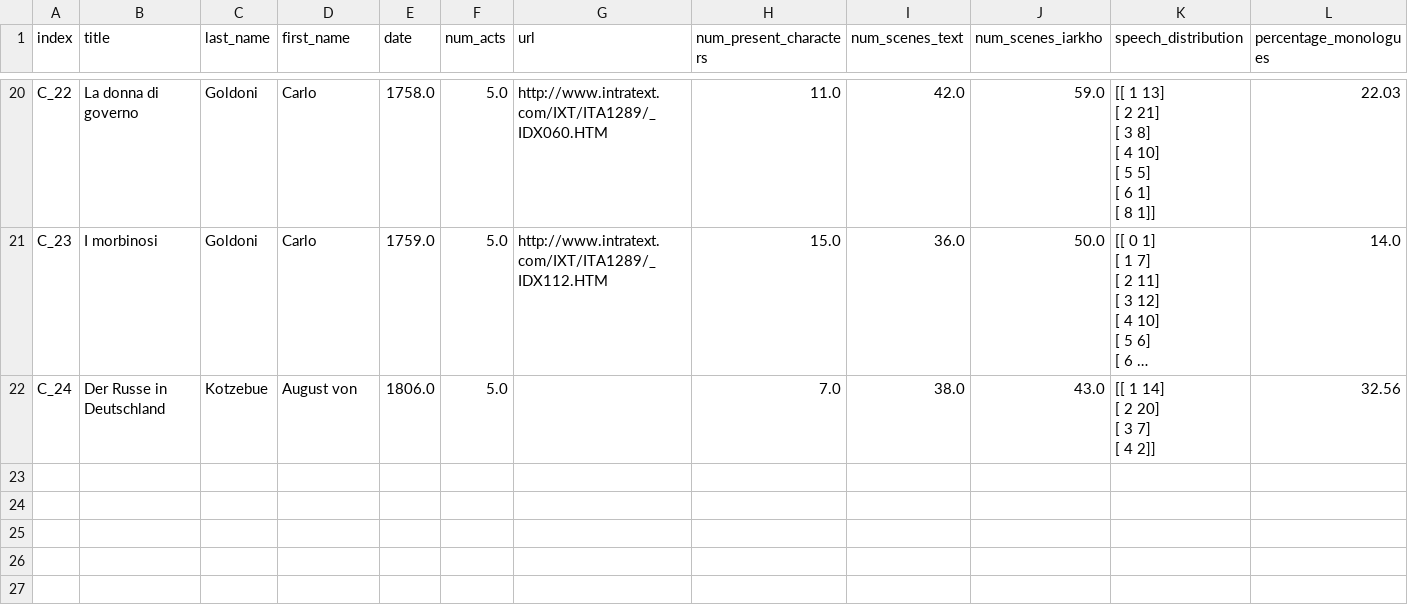
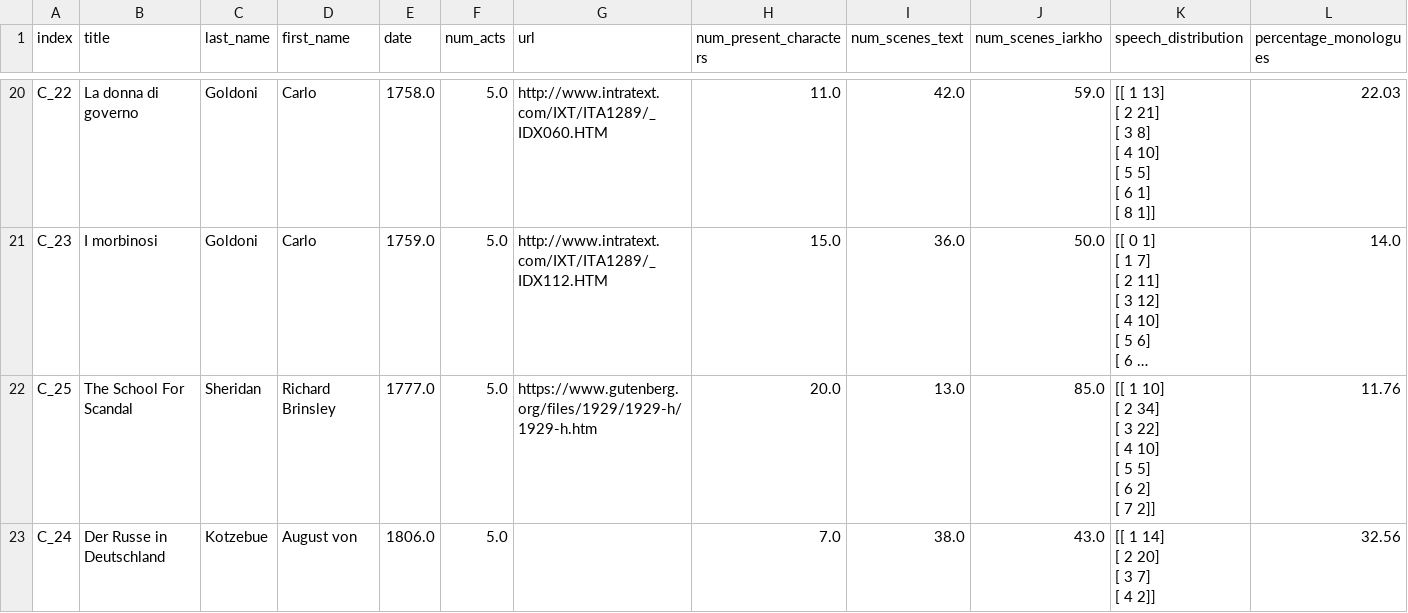
Before and after one commit to innawendell/European_Comedy, a CSV file: Contrastive_Material/Contrastive_Material_Data.csv, drawn as a sheet; only a part is shown, gaps mark what is left out; long unchanged cells end in …; rows hold the shown columns only; ↵ is a line break in a cell; the diff names each change by its address in the sheet, - before the commit and + after, or states it on an @@ line.

Commit message:
obtained data for the school

```diff
--- a/Contrastive_Material/Contrastive_Material_Data.csv
+++ b/Contrastive_Material/Contrastive_Material_Data.csv
+row 22: C_25 | The School For Scandal | Sheridan | Richard Brinsley | 1777.0 | 5.0 | https://www.gutenberg.org/files/1929/1929-h/1929-h.htm | 20.0 | 13.0 | 85.0 | [[ 1 10] ↵ [ 2 34] ↵ [ 3 22] ↵ [ 4 10] ↵ [ 5 5] ↵ [ 6 2] ↵ [ 7 2]] | 11.76
```
